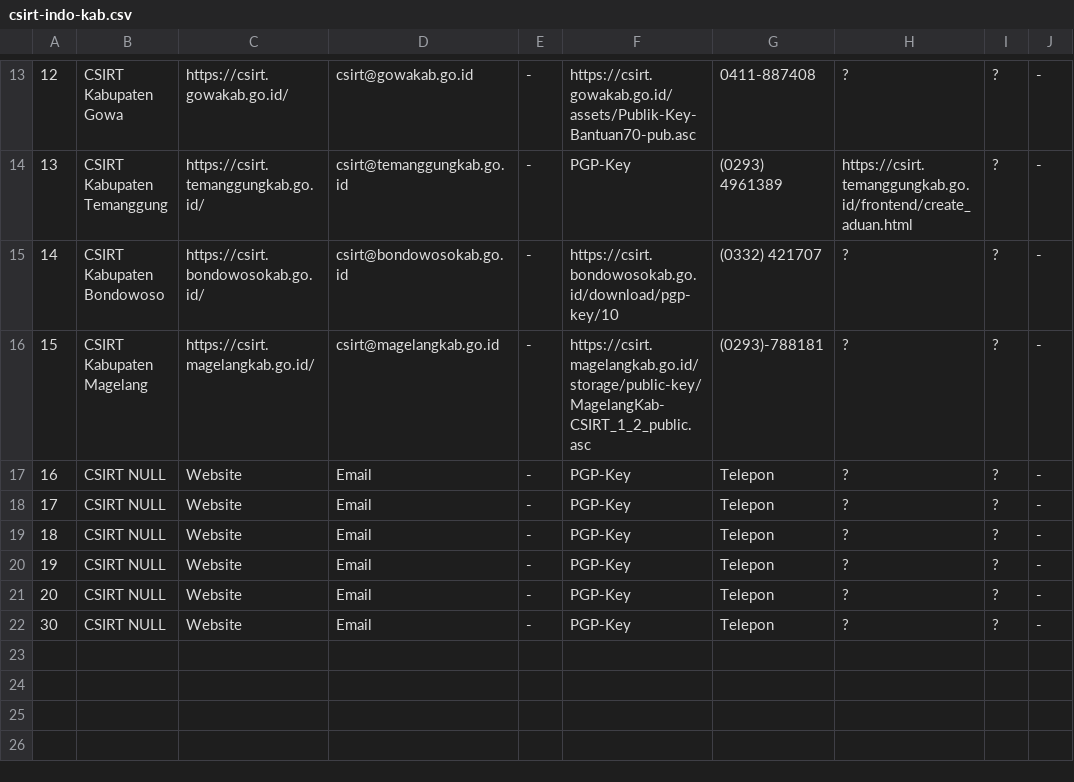
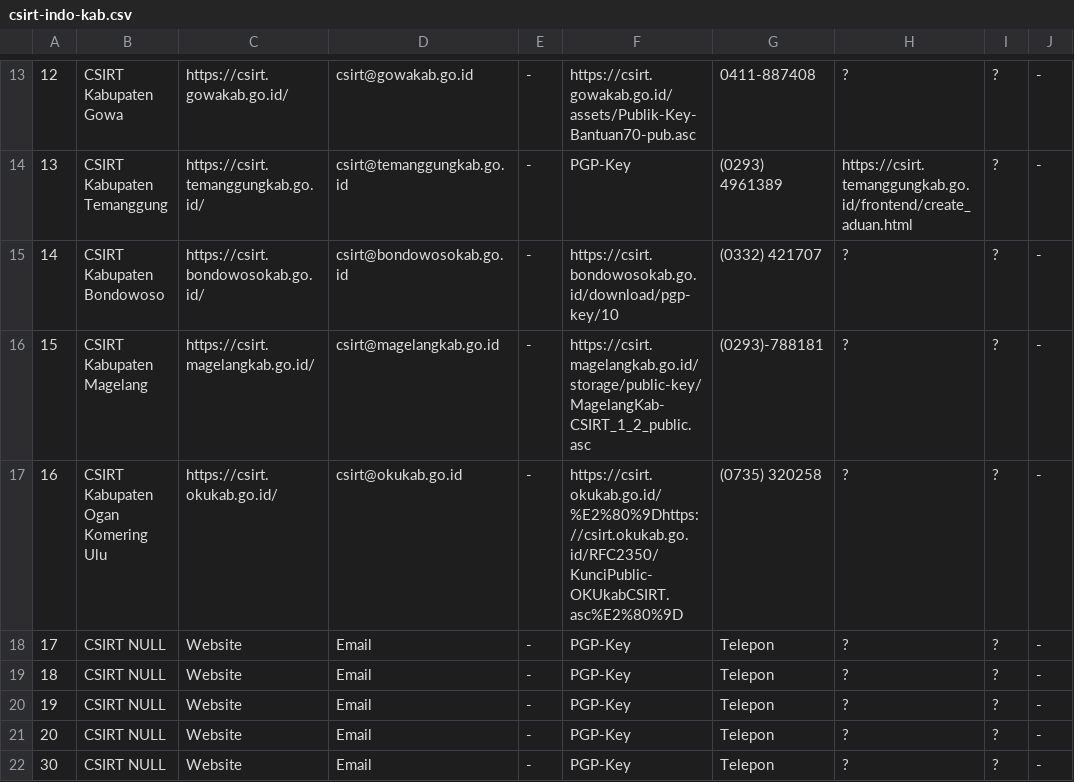
Before and after one commit to atoz-chevara/csirt-indo-gov, a CSV file: csirt-indo-kab.csv, drawn as a sheet; only a part is shown, gaps mark what is left out; the diff names each change by its address in the sheet, - before the commit and + after, or states it on an @@ line.

Commit message:
Update csirt-indo-kab.csv

```diff
--- a/csirt-indo-kab.csv
+++ b/csirt-indo-kab.csv
-B17: CSIRT NULL
+B17: CSIRT Kabupaten Ogan Komering Ulu
-C17: Website
+C17: https://csirt.okukab.go.id/
-D17: Email
+D17: csirt@okukab.go.id
-F17: PGP-Key
+F17: https://csirt.okukab.go.id/%E2%80%9Dhttps://csirt.okukab.go.id/RFC2350/KunciPublic-OKUkabCSIRT.asc%E2%80%9D
-G17: Telepon
+G17: (0735) 320258
```
